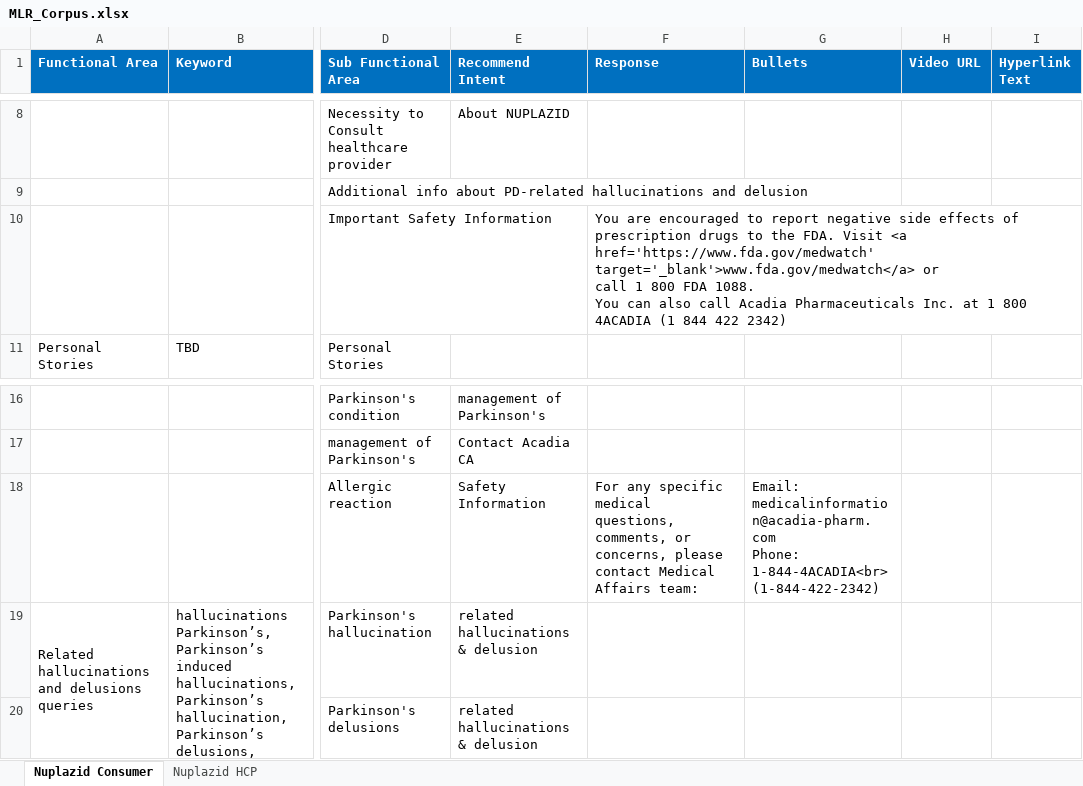
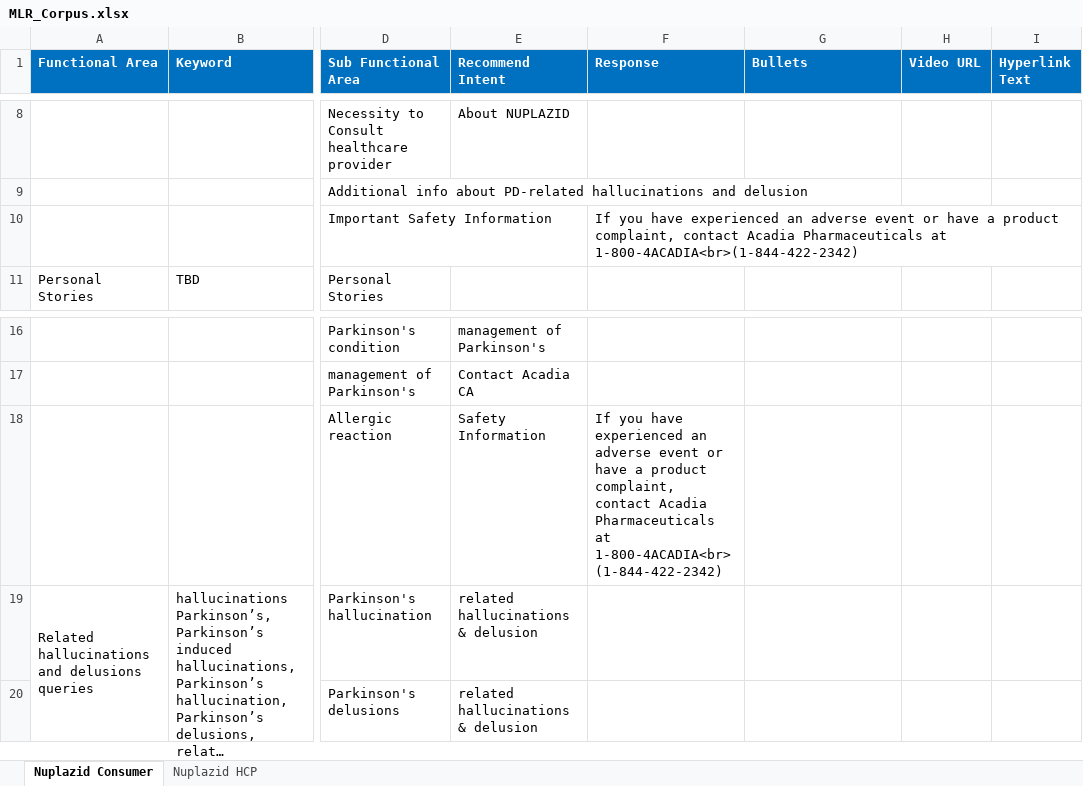
Before and after one commit to Siva04-coder/Masori-Chatbot-UAT, an Excel workbook: Corpus/MLR_Corpus.xlsx, sheet Nuplazid Consumer, drawn as a sheet; only a part is shown, gaps mark what is left out; long unchanged cells end in …; values as stored, in another font and other column widths than the file's, no borders; ↵ is a line break in a cell; the diff names each change by its address in the sheet, - before the commit and + after, or states it on an @@ line.

Commit message:
Add files via upload

```diff
--- a/Corpus/MLR_Corpus.xlsx (sheet Nuplazid Consumer)
+++ b/Corpus/MLR_Corpus.xlsx (sheet Nuplazid Consumer)
-F10 (Response): You are encouraged to report negative side effects of prescription drugs to the FDA. Visit <a href='https://www.fda.gov/medwatch' target='_blank'>www.fda.gov/medwatch</a> or ↵ call 1 800 FDA 1088. ↵ You can also call Acadia Pharmaceuticals Inc. at 1 800 4ACADIA (1 844 422 2342)
+F10 (Response): If you have experienced an adverse event or have a product complaint, contact Acadia Pharmaceuticals at 1-800-4ACADIA<br>(1-844-422-2342)
-F18 (Response): For any specific medical questions, comments, or concerns, please contact Medical Affairs team:
+F18 (Response): If you have experienced an adverse event or have a product complaint, contact Acadia Pharmaceuticals at 1-800-4ACADIA<br>(1-844-422-2342)
-G18 (Bullets): Email: medicalinformation@acadia-pharm.com ↵ Phone: 1-844-4ACADIA<br>(1-844-422-2342)
+G18 (Bullets): (empty)
```
